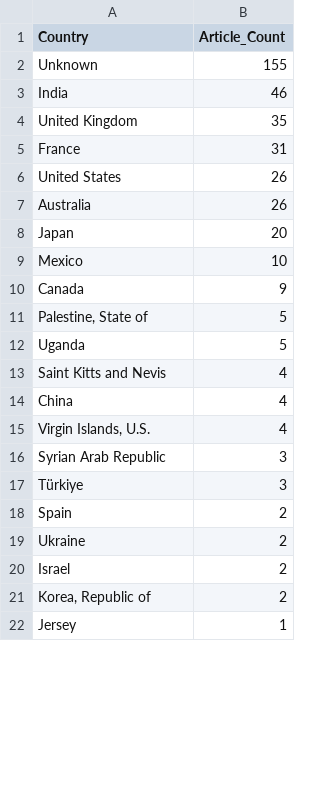
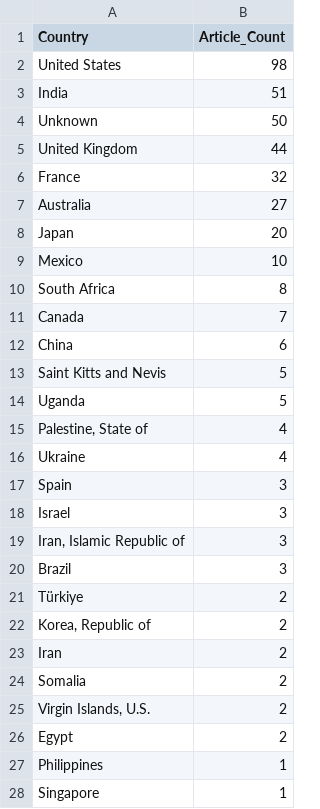
Before and after one commit to Simplebread/webScrapingNews, a CSV file: data/country_summary.csv, drawn as a sheet; only a part is shown; the shorter side is filled out with more unchanged rows; the diff covers the shown part only.

```diff
--- a/data/country_summary.csv
+++ b/data/country_summary.csv
@@ -1,21 +1,28 @@
 Country,Article_Count
-Unknown,155
-India,46
-United Kingdom,35
-France,31
-United States,26
-Australia,26
+United States,98
+India,51
+Unknown,50
+United Kingdom,44
+France,32
+Australia,27
 Japan,20
 Mexico,10
-Canada,9
-"Palestine, State of",5
+South Africa,8
+Canada,7
+China,6
+Saint Kitts and Nevis,5
 Uganda,5
-Saint Kitts and Nevis,4
-China,4
-"Virgin Islands, U.S.",4
-Syrian Arab Republic,3
-Türkiye,3
-Spain,2
-Ukraine,2
-Israel,2
+"Palestine, State of",4
+Ukraine,4
+Spain,3
+Israel,3
+"Iran, Islamic Republic of",3
+Brazil,3
+Türkiye,2
 "Korea, Republic of",2
+Iran,2
+Somalia,2
+"Virgin Islands, U.S.",2
+Egypt,2
+Philippines,1
+Singapore,1
```
Also changed, not shown: 3 added rows, 7 removed rows, 5 moved rows and 3 edited cells elsewhere in this file, 12 other files.
